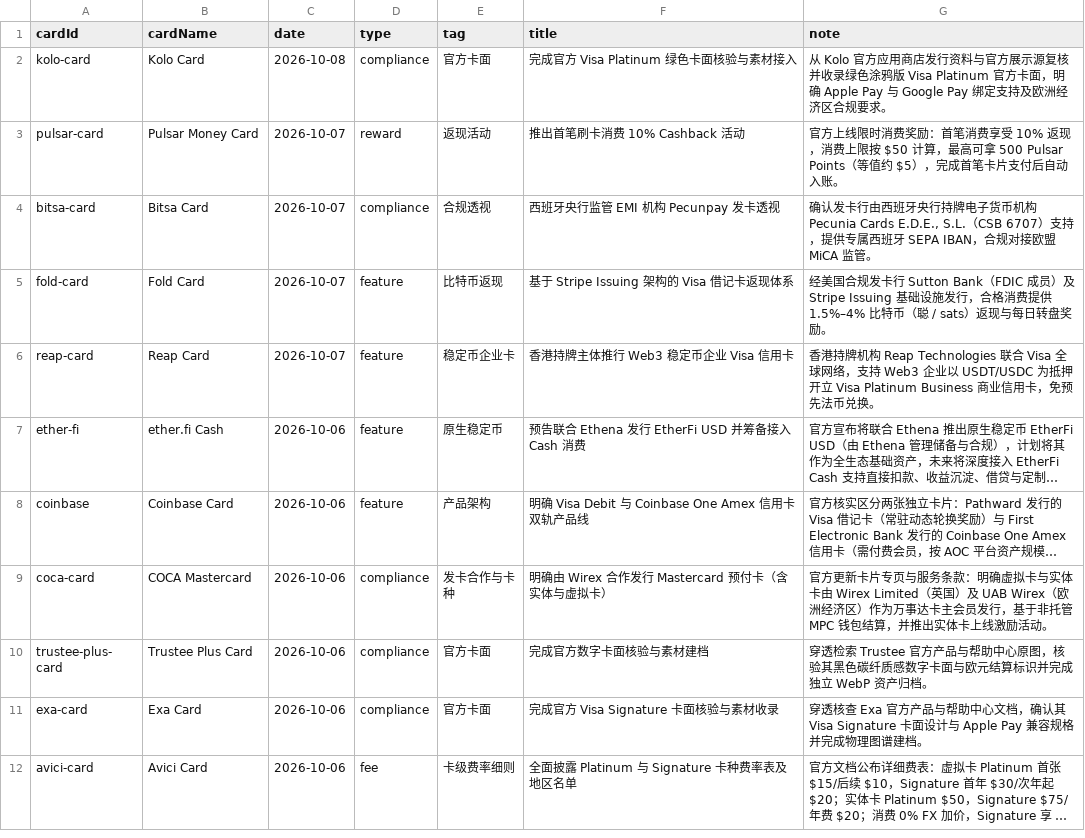
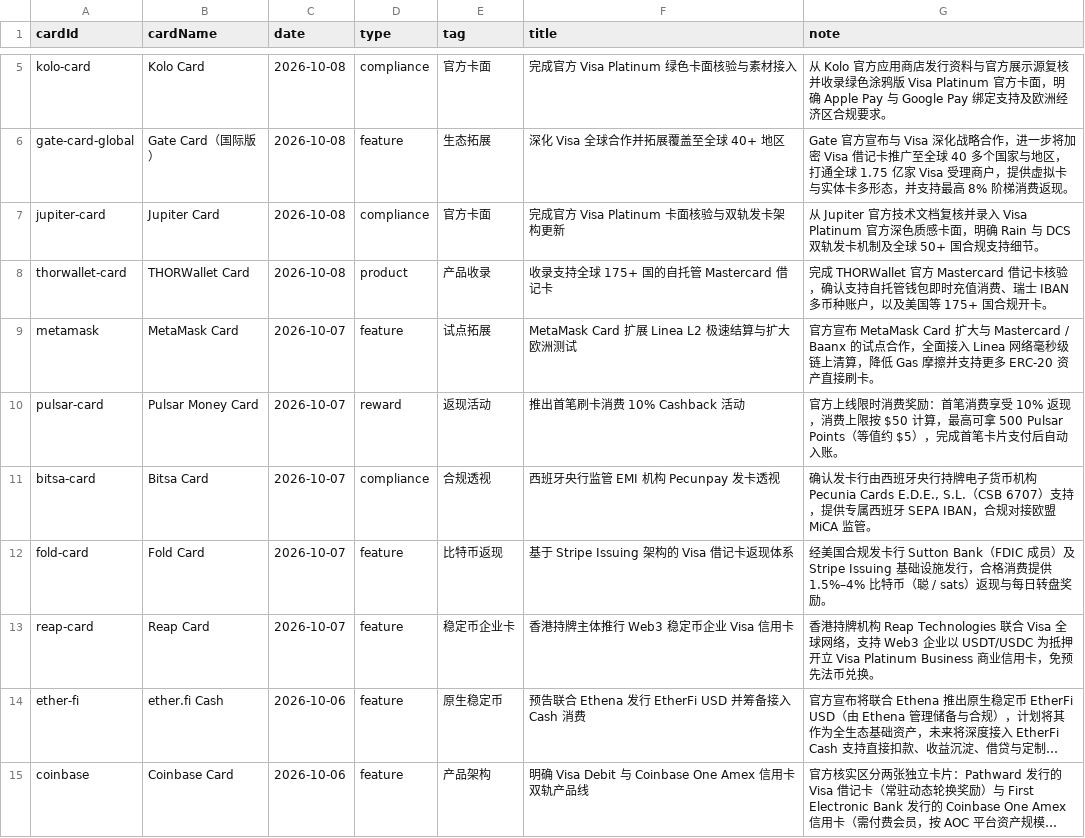
Before and after one commit to liam1024-tech/awesome-crypto-cards, a CSV file: data/card-changelogs.csv, drawn as a sheet; only a part is shown, gaps mark what is left out; the shorter side is filled out with more unchanged rows; long unchanged cells end in …; the diff covers the shown part only; the diff names each change by its address in the sheet, - before the commit and + after, or states it on an @@ line.

Commit message:
feat: sync 117 cards dataset, updated changelogs, status radar, and representative overview (2026-10-09)

```diff
--- a/data/card-changelogs.csv
+++ b/data/card-changelogs.csv
+row 6: gate-card-global | Gate Card（国际版） | 2026-10-08 | feature | 生态拓展 | 深化 Visa 全球合作并拓展覆盖至全球 40+ 地区 | Gate 官方宣布与 Visa 深化战略合作，进一步将加密 Visa 借记卡推广至全球 40 多个国家与地区，打通全球 1.75 亿家 Visa 受理商户，提供虚拟卡与实体卡多形态，并支持最高 8% 阶梯消费返现。
+row 7: jupiter-card | Jupiter Card | 2026-10-08 | compliance | 官方卡面 | 完成官方 Visa Platinum 卡面核验与双轨发卡架构更新 | 从 Jupiter 官方技术文档复核并录入 Visa Platinum 官方深色质感卡面，明确 Rain 与 DCS 双轨发卡机制及全球 50+ 国合规支持细节。
+row 8: thorwallet-card | THORWallet Card | 2026-10-08 | product | 产品收录 | 收录支持全球 175+ 国的自托管 Mastercard 借记卡 | 完成 THORWallet 官方 Mastercard 借记卡核验，确认支持自托管钱包即时充值消费、瑞士 IBAN 多币种账户，以及美国等 175+ 国合规开卡。
+row 9: metamask | MetaMask Card | 2026-10-07 | feature | 试点拓展 | MetaMask Card 扩展 Linea L2 极速结算与扩大欧洲测试 | 官方宣布 MetaMask Card 扩大与 Mastercard / Baanx 的试点合作，全面接入 Linea 网络毫秒级链上清算，降低 Gas 摩擦并支持更多 ERC-20 资产直接刷卡。
```
Also changed, not shown: 14 added rows elsewhere in this file, data/payment-compatibility.csv, data/ucard-coverage.csv, 5 other files.
